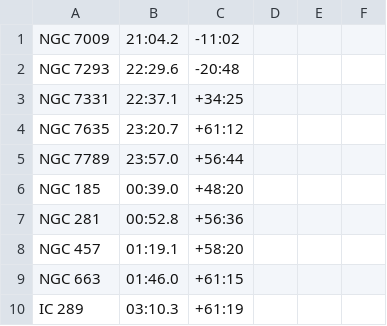
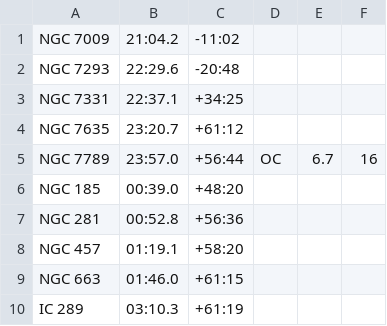
Before and after one commit to mitloehn/pyskycoach, a CSV file: rascngc.csv, drawn as a sheet; only a part is shown.

Commit message:
added karkoschka DSO list

```diff
--- a/rascngc.csv
+++ b/rascngc.csv
@@ -4,3 +4,3 @@ NGC 7331,22:37.1,+34:25
 NGC 7635,23:20.7,+61:12
-NGC 7789,23:57.0,+56:44
+NGC 7789,23:57.0,+56:44,OC,6.7,16
 NGC 185,00:39.0,+48:20
```
Also changed, not shown: messier.csv, 3 other files.
